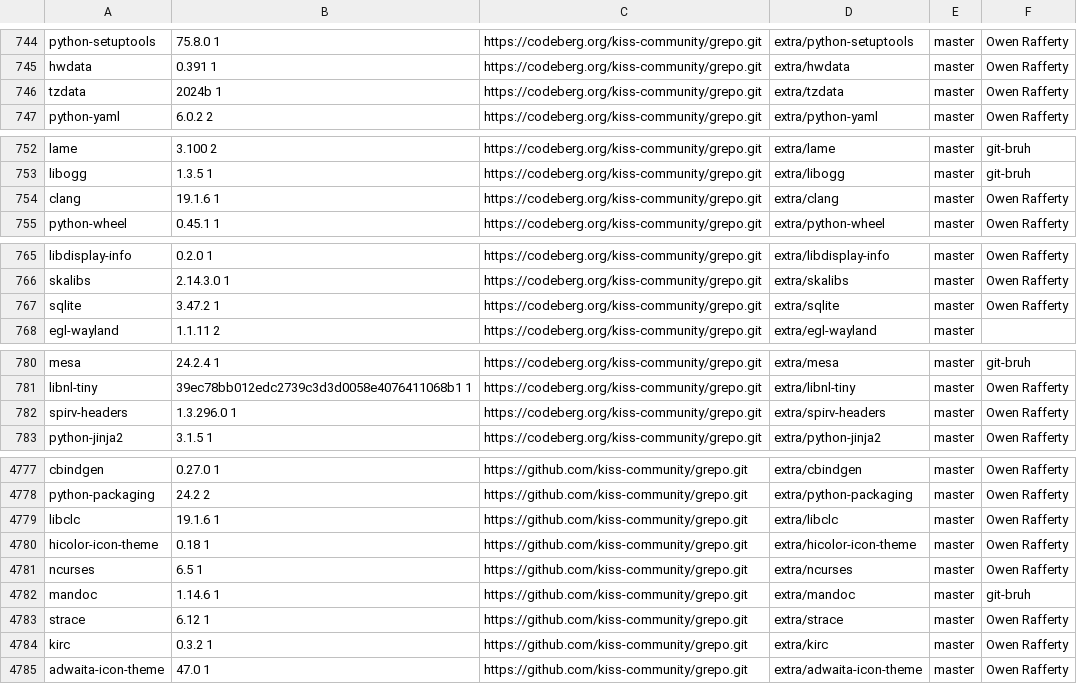
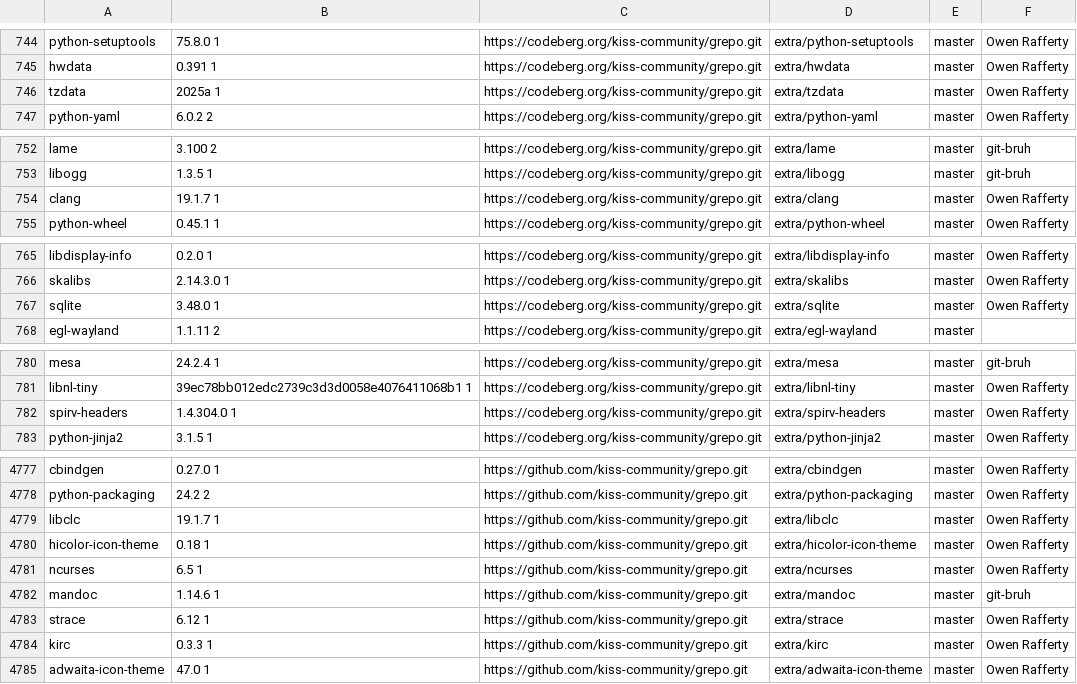
Before and after one commit to aabacchus/kiss-find, a CSV file: db.csv, drawn as a sheet; only a part is shown, gaps mark what is left out; the diff covers the shown part only.

```diff
--- a/db.csv
+++ b/db.csv
@@ -745,3 +745,3 @@ python-setuptools,75.8.0 1,https://codeberg.org/kiss-community/grepo.git,extra/p
 hwdata,0.391 1,https://codeberg.org/kiss-community/grepo.git,extra/hwdata,master,"Owen Rafferty"
-tzdata,2024b 1,https://codeberg.org/kiss-community/grepo.git,extra/tzdata,master,"Owen Rafferty"
+tzdata,2025a 1,https://codeberg.org/kiss-community/grepo.git,extra/tzdata,master,"Owen Rafferty"
 python-yaml,6.0.2 2,https://codeberg.org/kiss-community/grepo.git,extra/python-yaml,master,"Owen Rafferty"
@@ -753,3 +753,3 @@ lame,3.100 2,https://codeberg.org/kiss-community/grepo.git,extra/lame,master,"gi
 libogg,1.3.5 1,https://codeberg.org/kiss-community/grepo.git,extra/libogg,master,"git-bruh"
-clang,19.1.6 1,https://codeberg.org/kiss-community/grepo.git,extra/clang,master,"Owen Rafferty"
+clang,19.1.7 1,https://codeberg.org/kiss-community/grepo.git,extra/clang,master,"Owen Rafferty"
 python-wheel,0.45.1 1,https://codeberg.org/kiss-community/grepo.git,extra/python-wheel,master,"Owen Rafferty"
@@ -766,3 +766,3 @@ libdisplay-info,0.2.0 1,https://codeberg.org/kiss-community/grepo.git,extra/libd
 skalibs,2.14.3.0 1,https://codeberg.org/kiss-community/grepo.git,extra/skalibs,master,"Owen Rafferty"
-sqlite,3.47.2 1,https://codeberg.org/kiss-community/grepo.git,extra/sqlite,master,"Owen Rafferty"
+sqlite,3.48.0 1,https://codeberg.org/kiss-community/grepo.git,extra/sqlite,master,"Owen Rafferty"
 egl-wayland,1.1.11 2,https://codeberg.org/kiss-community/grepo.git,extra/egl-wayland,master,""
@@ -781,3 +781,3 @@ mesa,24.2.4 1,https://codeberg.org/kiss-community/grepo.git,extra/mesa,master,"g
 libnl-tiny,39ec78bb012edc2739c3d3d0058e4076411068b1 1,https://codeberg.org/kiss-community/grepo.git,extra/libnl-tiny,master,"Owen Rafferty"
-spirv-headers,1.3.296.0 1,https://codeberg.org/kiss-community/grepo.git,extra/spirv-headers,master,"Owen Rafferty"
+spirv-headers,1.4.304.0 1,https://codeberg.org/kiss-community/grepo.git,extra/spirv-headers,master,"Owen Rafferty"
 python-jinja2,3.1.5 1,https://codeberg.org/kiss-community/grepo.git,extra/python-jinja2,master,"Owen Rafferty"
@@ -4778,3 +4778,3 @@ cbindgen,0.27.0 1,https://github.com/kiss-community/grepo.git,extra/cbindgen,mas
 python-packaging,24.2 2,https://github.com/kiss-community/grepo.git,extra/python-packaging,master,"Owen Rafferty"
-libclc,19.1.6 1,https://github.com/kiss-community/grepo.git,extra/libclc,master,"Owen Rafferty"
+libclc,19.1.7 1,https://github.com/kiss-community/grepo.git,extra/libclc,master,"Owen Rafferty"
 hicolor-icon-theme,0.18 1,https://github.com/kiss-community/grepo.git,extra/hicolor-icon-theme,master,"Owen Rafferty"
@@ -4783,3 +4783,3 @@ mandoc,1.14.6 1,https://github.com/kiss-community/grepo.git,extra/mandoc,master,
 strace,6.12 1,https://github.com/kiss-community/grepo.git,extra/strace,master,"Owen Rafferty"
-kirc,0.3.2 1,https://github.com/kiss-community/grepo.git,extra/kirc,master,"Owen Rafferty"
+kirc,0.3.3 1,https://github.com/kiss-community/grepo.git,extra/kirc,master,"Owen Rafferty"
 adwaita-icon-theme,47.0 1,https://github.com/kiss-community/grepo.git,extra/adwaita-icon-theme,master,"Owen Rafferty"
```
Also changed, not shown: 18 edited cells elsewhere in this file.
